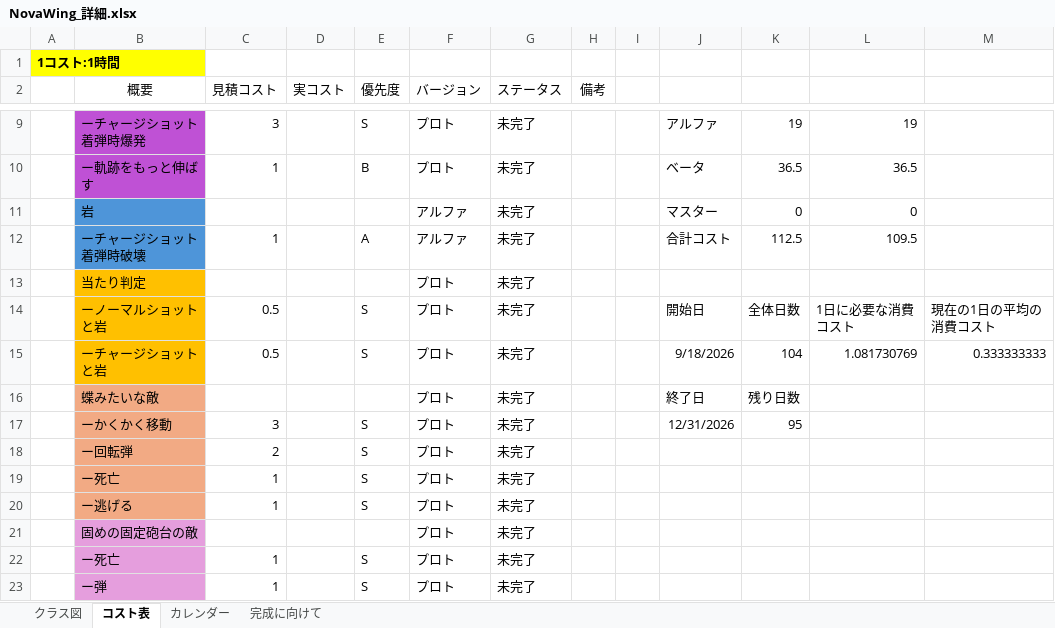
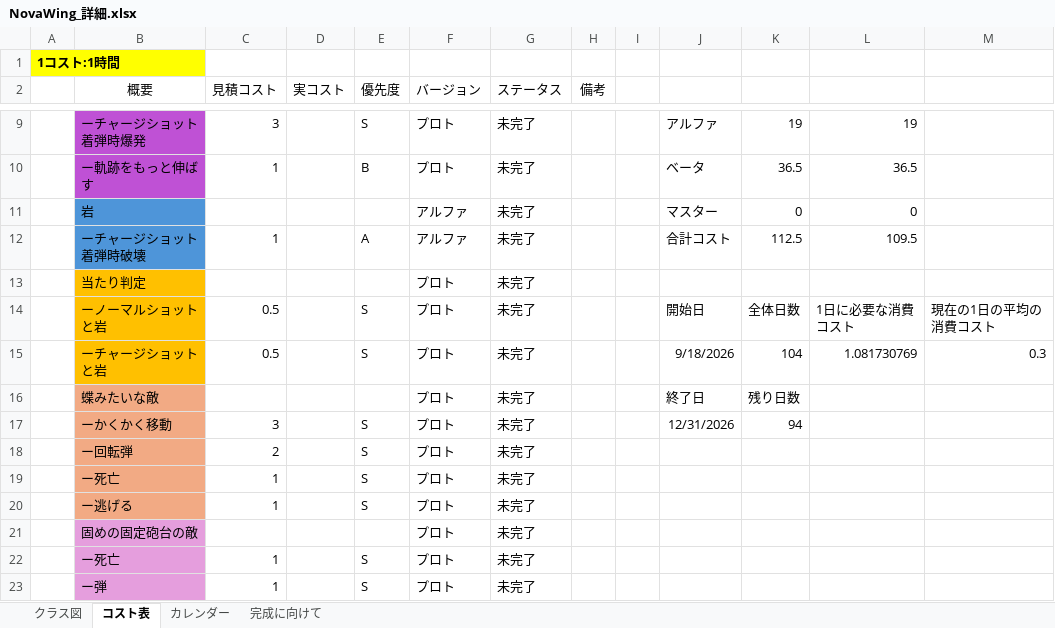
Before and after one commit to 13ko13/NovaWing, an Excel workbook: NovaWing_詳細.xlsx, sheet コスト表, drawn as a sheet; only a part is shown, gaps mark what is left out; values as stored, in another font and other column widths than the file's, no borders; table styles not drawn; the diff names each change by its address in the sheet, - before the commit and + after, or states it on an @@ line.

Commit message:
エクセル更新

```diff
--- a/NovaWing_詳細.xlsx (sheet コスト表)
+++ b/NovaWing_詳細.xlsx (sheet コスト表)
-M15: 0.333333333
+M15: 0.3
-K17: 95
+K17: 94
```
